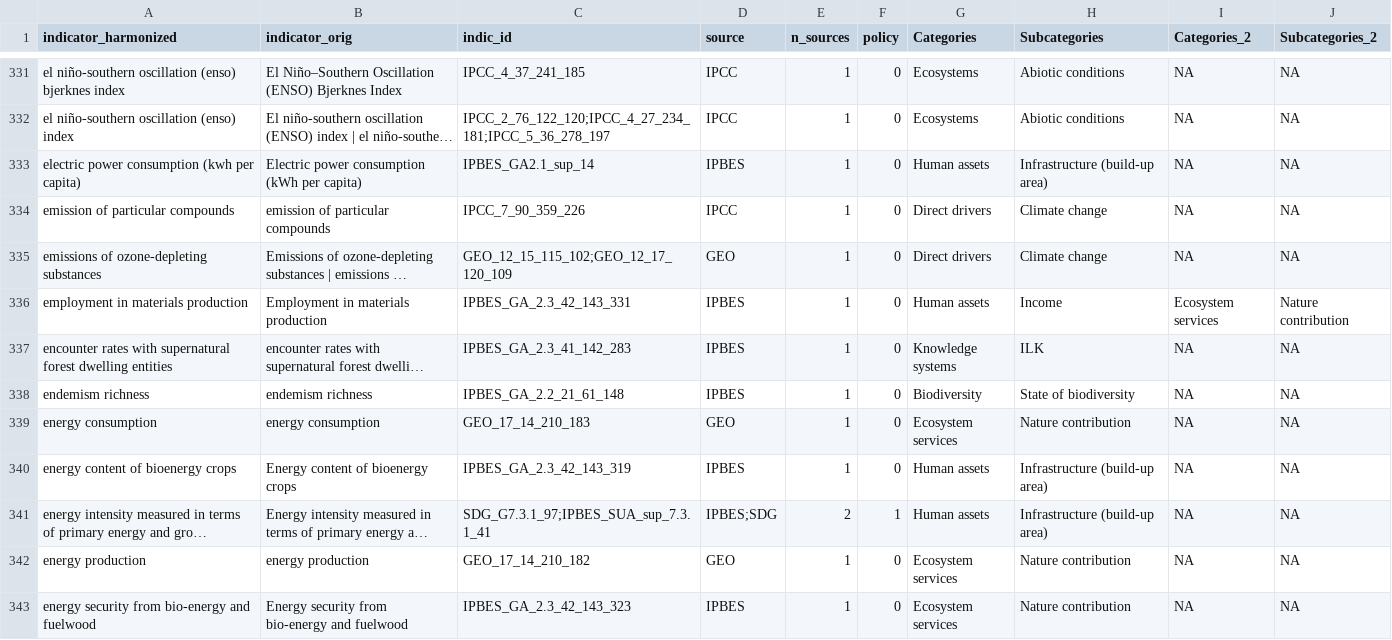
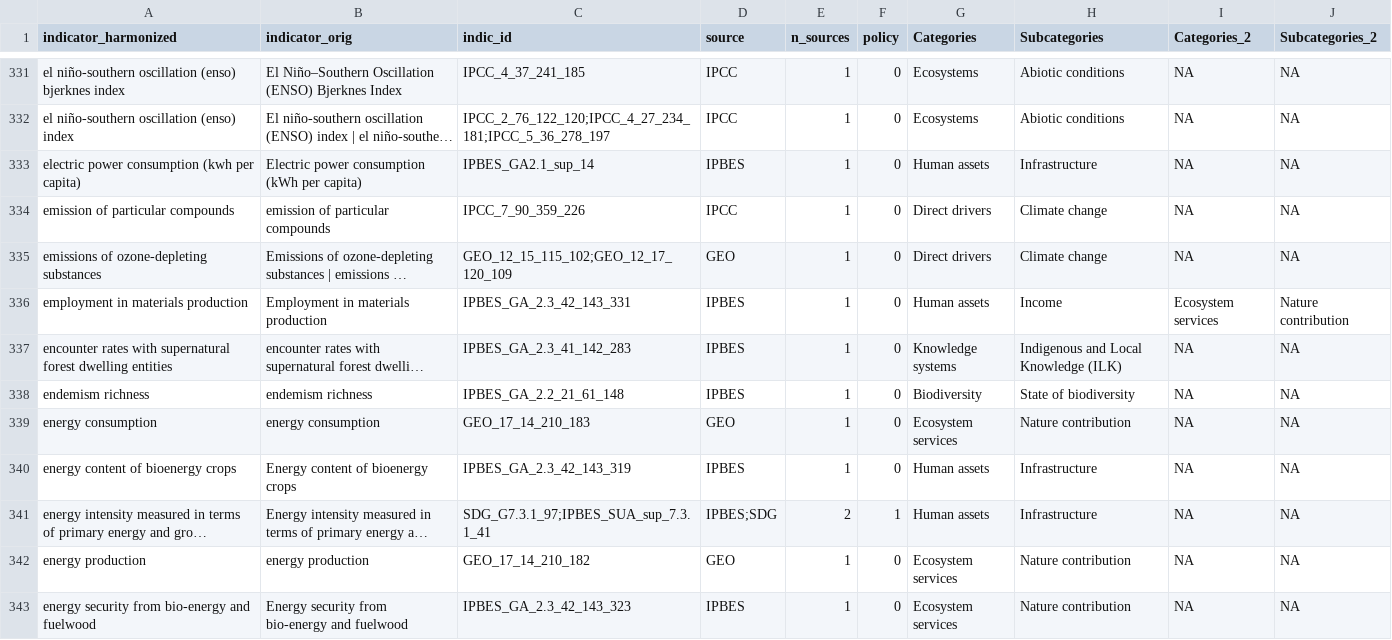
Before and after one commit to yanisica/indicators_public, a CSV file: output/all_indicators_harmonized_classified_20102026.csv, drawn as a sheet; only a part is shown, gaps mark what is left out; long unchanged cells end in …; the diff covers the shown part only; the diff names each change by its address in the sheet, - before the commit and + after, or states it on an @@ line.

Commit message:
Added full excel dataset, fixed ILK category

```diff
--- a/output/all_indicators_harmonized_classified_20102026.csv
+++ b/output/all_indicators_harmonized_classified_20102026.csv
-H333 (Subcategories): Infrastructure (build-up area)
+H333 (Subcategories): Infrastructure
-H337 (Subcategories): ILK
+H337 (Subcategories): Indigenous and Local Knowledge (ILK)
-H340:H341 (Subcategories): Infrastructure (build-up area)
+H340:H341 (Subcategories): Infrastructure
```
Also changed, not shown: 103 edited cells elsewhere in this file, output/all_indicators_harmonized_classified_20102026_lv.csv, output/indicators_prepped_app.csv, 4 other files.
